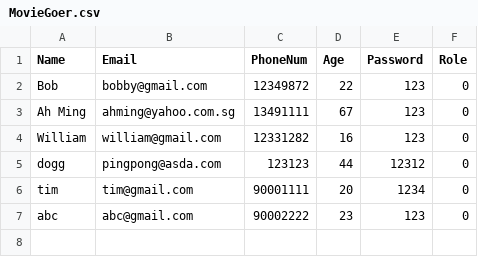
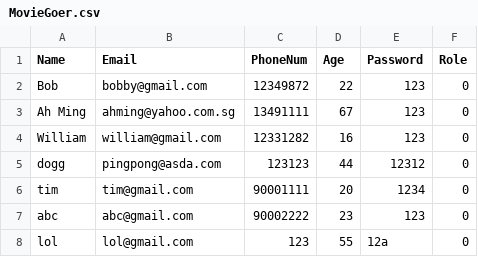
Before and after one commit to natisaver/Movie-Booking-System, a CSV file: src/Data/MovieGoer.csv, drawn as a sheet.

```diff
--- a/src/Data/MovieGoer.csv
+++ b/src/Data/MovieGoer.csv
@@ -7 +7,2 @@ tim,tim@gmail.com,90001111,20,1234,0
 abc,abc@gmail.com,90002222,23,123,0
+lol,lol@gmail.com,123,55,12a,0
```
Also changed, not shown: 8 other files.
